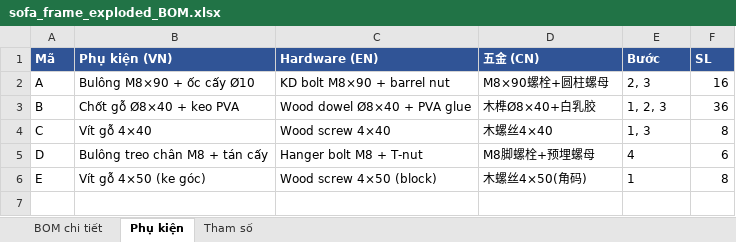
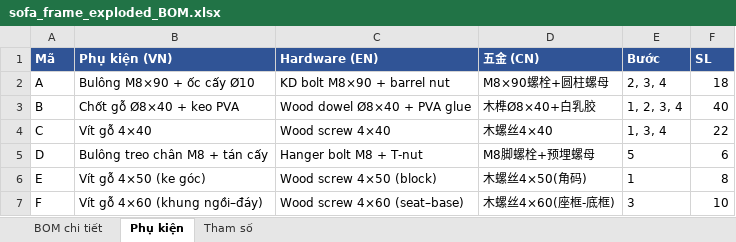
Before and after one commit to phuc042003/phuc042003, an Excel workbook: sofa_exploded/output/sofa_frame_exploded_BOM.xlsx, sheet Phụ kiện, drawn as a sheet; values as stored, in another font and other column widths than the file's, no borders; the diff names each change by its address in the sheet, - before the commit and + after, or states it on an @@ line.

```diff
--- a/sofa_exploded/output/sofa_frame_exploded_BOM.xlsx (sheet Phụ kiện)
+++ b/sofa_exploded/output/sofa_frame_exploded_BOM.xlsx (sheet Phụ kiện)
-E2 (Bước): 2, 3
+E2 (Bước): 2, 3, 4
-F2 (SL): 16
+F2 (SL): 18
-E3 (Bước): 1, 2, 3
+E3 (Bước): 1, 2, 3, 4
-F3 (SL): 36
+F3 (SL): 40
-E4 (Bước): 1, 3
+E4 (Bước): 1, 3, 4
-F4 (SL): 8
+F4 (SL): 22
-E5 (Bước): 4
+E5 (Bước): 5
+row 7: F | Vít gỗ 4×60 (khung ngồi–đáy) | Wood screw 4×60 (seat–base) | 木螺丝4×60(座框-底框) | 3 | 10
```
Also changed, not shown: sheet BOM chi tiết, sheet Tham số, 6 other files.
